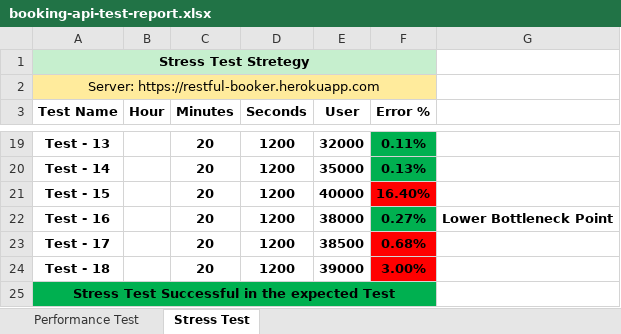
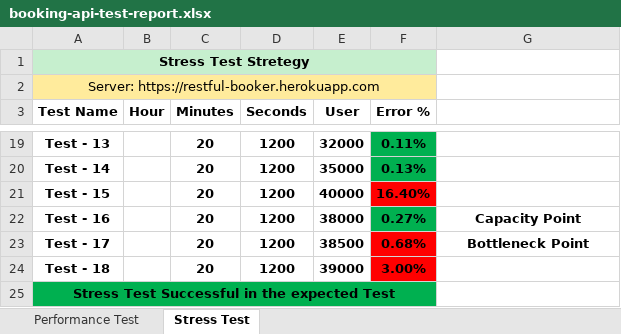
Before and after one commit to SabbirShanto77/JMeter, an Excel workbook: booking-api-test-report.xlsx, sheet Stress Test, drawn as a sheet; only a part is shown, gaps mark what is left out; values as stored, in another font and other column widths than the file's, no borders; the diff names each change by its address in the sheet, - before the commit and + after, or states it on an @@ line.

Commit message:
3rd commit

```diff
--- a/booking-api-test-report.xlsx (sheet Stress Test)
+++ b/booking-api-test-report.xlsx (sheet Stress Test)
-G22: Lower Bottleneck Point
+G22: Capacity Point
-G23: (empty)
+G23: Bottleneck Point
```
